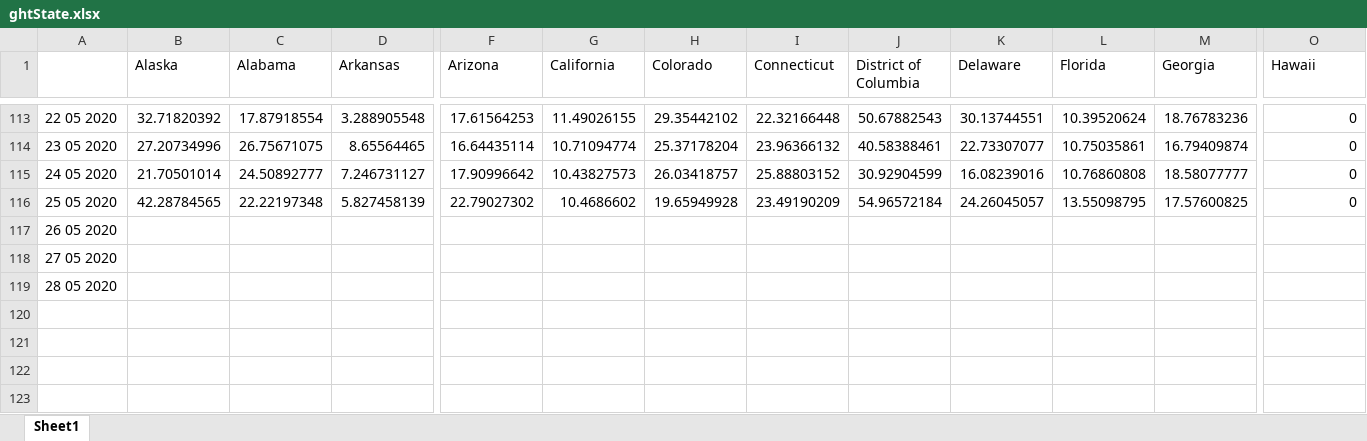
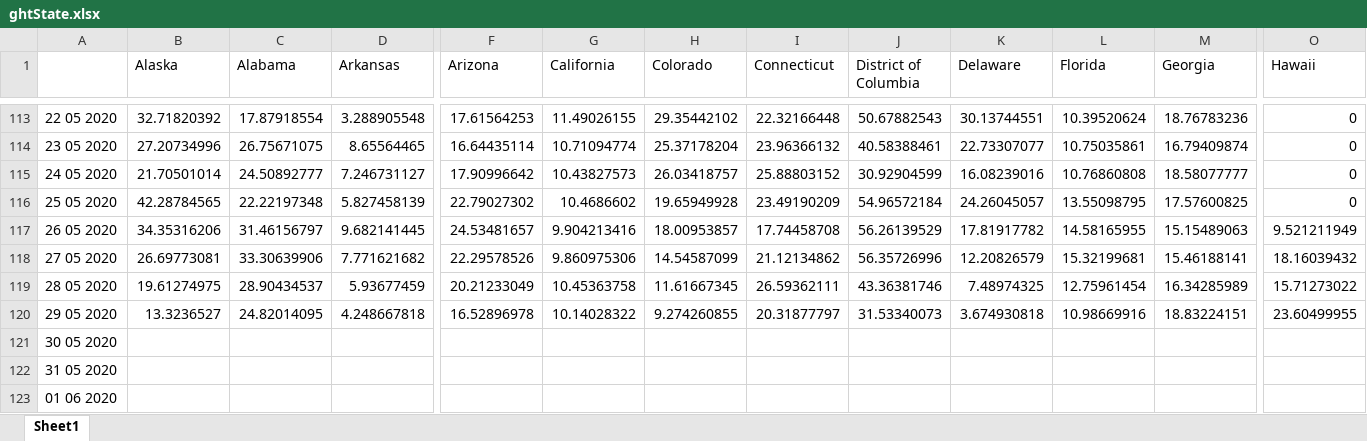
Before and after one commit to matt4567/covidCastReader, an Excel workbook: ghtState.xlsx, sheet Sheet1, drawn as a sheet; only a part is shown, gaps mark what is left out; values as stored, in another font and other column widths than the file's, no borders; addresses are those after the commit; rows hold the shown columns only; the diff names each change by its address in the sheet, - before the commit and + after, or states it on an @@ line.

```diff
--- a/ghtState.xlsx (sheet Sheet1)
+++ b/ghtState.xlsx (sheet Sheet1)
+row 117: 26 05 2020 | 34.35316206 | 31.46156797 | 9.682141445 | 24.53481657 | 9.904213416 | 18.00953857 | 17.74458708 | 56.26139529 | 17.81917782 | 14.58165955 | 15.15489063 | 9.521211949
+row 118: 27 05 2020 | 26.69773081 | 33.30639906 | 7.771621682 | 22.29578526 | 9.860975306 | 14.54587099 | 21.12134862 | 56.35726996 | 12.20826579 | 15.32199681 | 15.46188141 | 18.16039432
+row 119: 28 05 2020 | 19.61274975 | 28.90434537 | 5.93677459 | 20.21233049 | 10.45363758 | 11.61667345 | 26.59362111 | 43.36381746 | 7.48974325 | 12.75961454 | 16.34285989 | 15.71273022
+row 120: 29 05 2020 | 13.3236527 | 24.82014095 | 4.248667818 | 16.52896978 | 10.14028322 | 9.274260855 | 20.31877797 | 31.53340073 | 3.674930818 | 10.98669916 | 18.83224151 | 23.60499955
-A121: 26 05 2020
+A121: 30 05 2020
-A122: 27 05 2020
+A122: 31 05 2020
-A123: 28 05 2020
+A123: 01 06 2020
```
Also changed, not shown: doctor-visitsMetro.xlsx, doctor-visitsState.xlsx, 5 other files.
